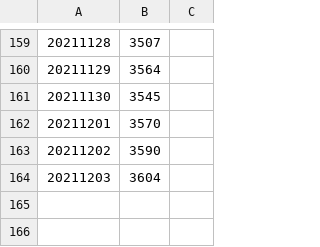
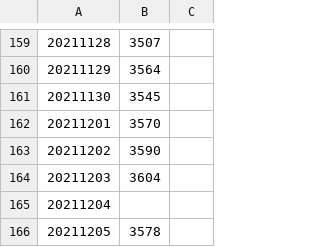
Before and after one commit to edyhsgr/catdateweight, a CSV file: catdateweight.csv, drawn as a sheet; only a part is shown, gaps mark what is left out; the diff names each change by its address in the sheet, - before the commit and + after, or states it on an @@ line.

Commit message:
Update catdateweight.csv

```diff
--- a/catdateweight.csv
+++ b/catdateweight.csv
+row 165: 20211204
+row 166: 20211205 | 3578
```
